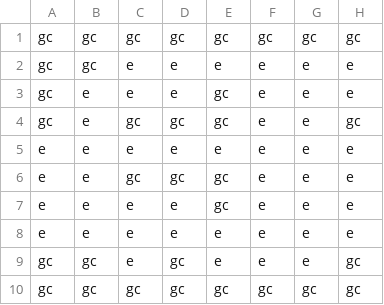
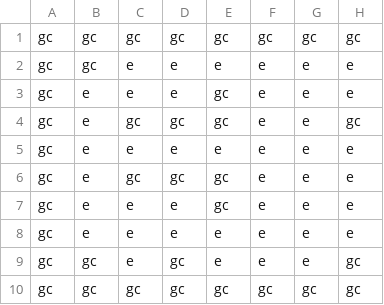
Before and after one commit to shauniebyrne/cse210-project, a CSV file: zelda-back-in-time/assets/levels/3.csv, drawn as a sheet; only a part is shown; the diff names each change by its address in the sheet, - before the commit and + after, or states it on an @@ line.

```diff
--- a/zelda-back-in-time/assets/levels/3.csv
+++ b/zelda-back-in-time/assets/levels/3.csv
-A5:A8: e
+A5:A8: gc
```
Also changed, not shown: zelda-back-in-time/assets/levels/1.csv, zelda-back-in-time/assets/levels/2.csv, 7 other files.
